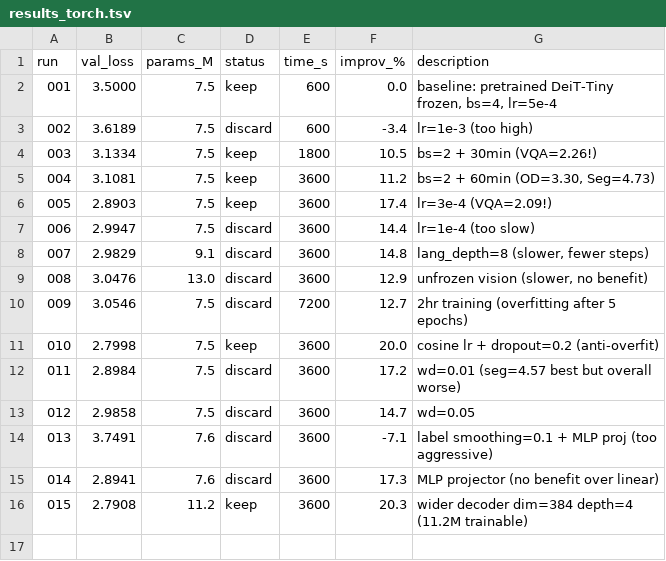
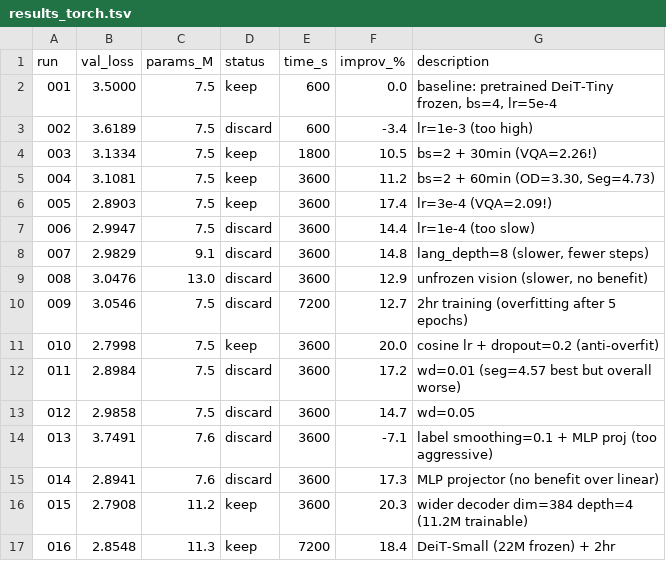
Before and after one commit to nipunbatra/auto-vlm, a TSV file: results_torch.tsv, drawn as a sheet.

Commit message:
exp T-016: DeiT-Small (val=2.8548) — hitting data wall, need more OD/Seg data

```diff
--- a/results_torch.tsv
+++ b/results_torch.tsv
@@ -16 +16,2 @@ run	val_loss	params_M	status	time_s	improv_%	description
 015	2.7908	11.2	keep	3600	20.3	wider decoder dim=384 depth=4 (11.2M trainable)
+016	2.8548	11.3	keep	7200	18.4	DeiT-Small (22M frozen) + 2hr
```
Also changed, not shown: 3 other files.
